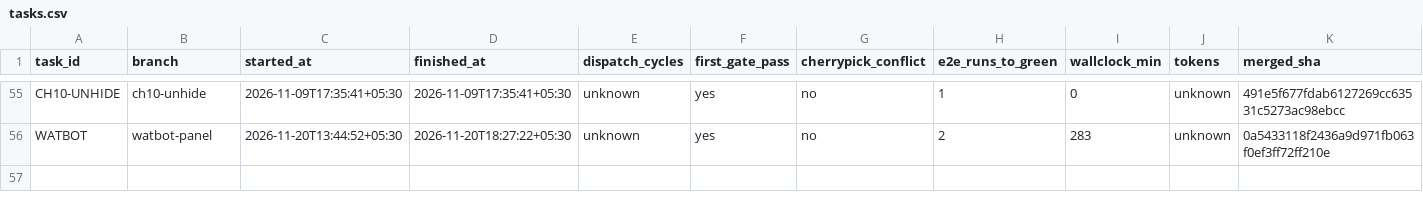
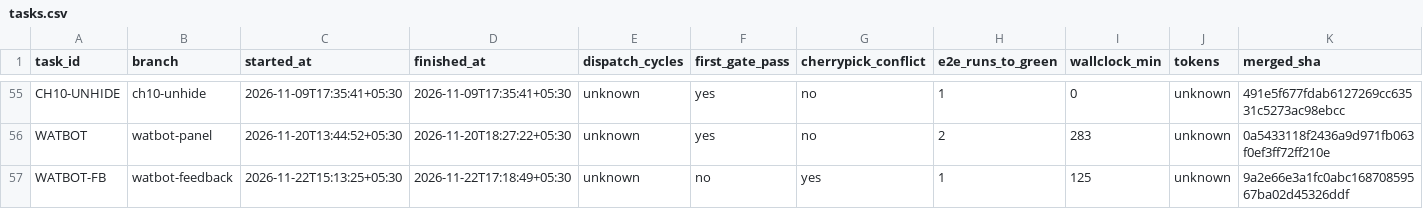
Before and after one commit to ShubhamKr07/network-optimization-studio, a CSV file: docs/superpowers/metrics/tasks.csv, drawn as a sheet; only a part is shown, gaps mark what is left out; rows hold the shown columns only; the diff names each change by its address in the sheet, - before the commit and + after, or states it on an @@ line.

```diff
--- a/docs/superpowers/metrics/tasks.csv
+++ b/docs/superpowers/metrics/tasks.csv
+row 57: WATBOT-FB | watbot-feedback | 2026-11-22T15:13:25+05:30 | 2026-11-22T17:18:49+05:30 | unknown | no | yes | 1 | 125 | unknown | 9a2e66e3a1fc0abc16870859567ba02d45326ddf
```
Also changed, not shown: docs/superpowers/metrics/failures.csv, docs/superpowers/metrics/permissions.csv.
